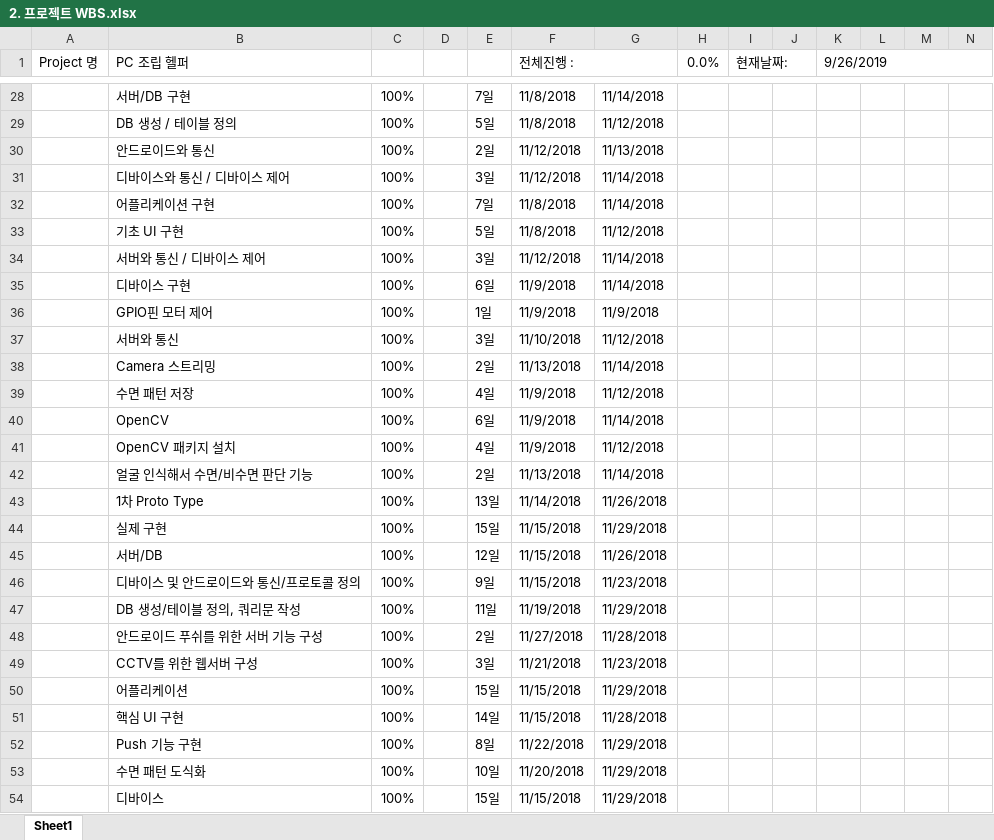
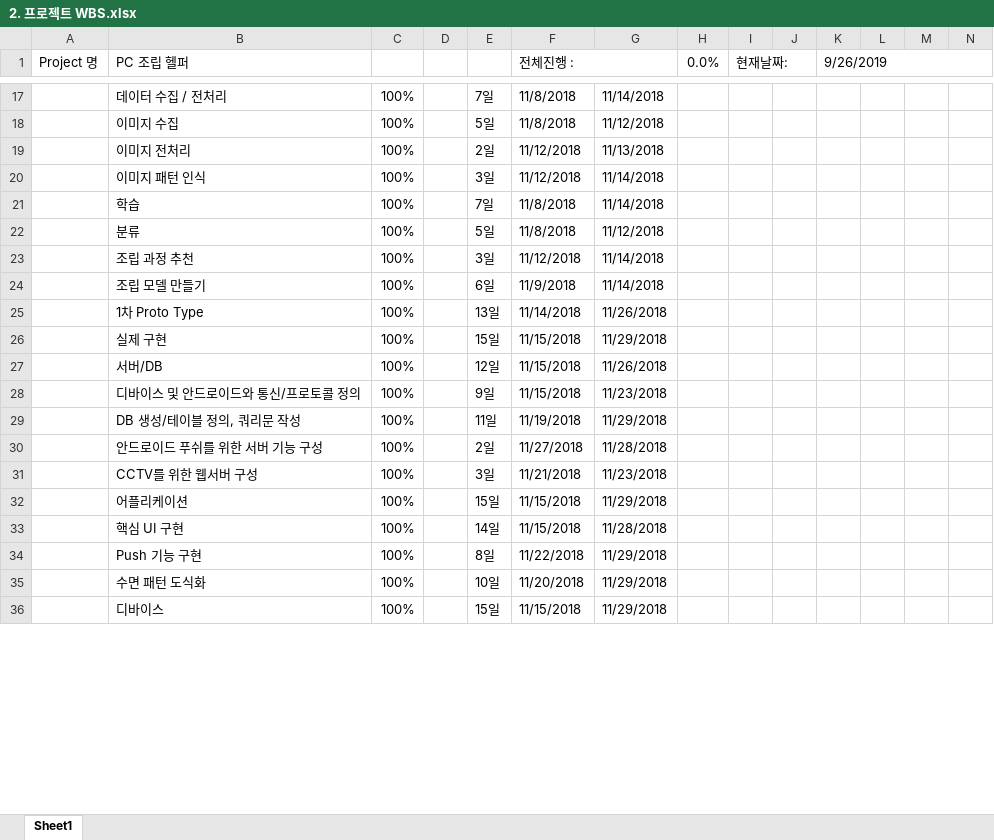
Before and after one commit to Team-Tetrapod/project, an Excel workbook: 2. 프로젝트 WBS.xlsx, sheet Sheet1, drawn as a sheet; only a part is shown, gaps mark what is left out; values as stored, in another font and other column widths than the file's, no cell formats; removed rows and columns are numbered as before the commit, all else as after; rows hold the shown columns only; the diff covers the shown part only; the diff names each change by its address in the sheet, - before the commit and + after, or states it on an @@ line.

```diff
--- a/2. 프로젝트 WBS.xlsx (sheet Sheet1)
+++ b/2. 프로젝트 WBS.xlsx (sheet Sheet1)
-B17 (PC 조립 헬퍼): 서버/DB 구현
+B17 (PC 조립 헬퍼): 데이터 수집 / 전처리
-B18 (PC 조립 헬퍼): DB 생성 / 테이블 정의
+B18 (PC 조립 헬퍼): 이미지 수집
-B19 (PC 조립 헬퍼): 안드로이드와 통신
+B19 (PC 조립 헬퍼): 이미지 전처리
-B20 (PC 조립 헬퍼): 디바이스와 통신 / 디바이스 제어
+B20 (PC 조립 헬퍼): 이미지 패턴 인식
-B21 (PC 조립 헬퍼): 어플리케이션 구현
+B21 (PC 조립 헬퍼): 학습
-B22 (PC 조립 헬퍼): 기초 UI 구현
+B22 (PC 조립 헬퍼): 분류
-B23 (PC 조립 헬퍼): 서버와 통신 / 디바이스 제어
+B23 (PC 조립 헬퍼): 조립 과정 추천
-B24 (PC 조립 헬퍼): 디바이스 구현
+B24 (PC 조립 헬퍼): 조립 모델 만들기
-row 36:  | GPIO핀 모터 제어 | 100% |  | 1일 | 11/9/2018 | 11/9/2018
-row 37:  | 서버와 통신 | 100% |  | 3일 | 11/10/2018 | 11/12/2018
-row 38:  | Camera 스트리밍 | 100% |  | 2일 | 11/13/2018 | 11/14/2018
-row 39:  | 수면 패턴 저장 | 100% |  | 4일 | 11/9/2018 | 11/12/2018
-row 40:  | OpenCV | 100% |  | 6일 | 11/9/2018 | 11/14/2018
-row 41:  | OpenCV 패키지 설치 | 100% |  | 4일 | 11/9/2018 | 11/12/2018
-row 42:  | 얼굴 인식해서 수면/비수면 판단 기능 | 100% |  | 2일 | 11/13/2018 | 11/14/2018
```
Also changed, not shown: 8 added rows, 12 removed rows, 17 edited cells and merged cells elsewhere in this sheet, cell formats, formulas that keep their value.
